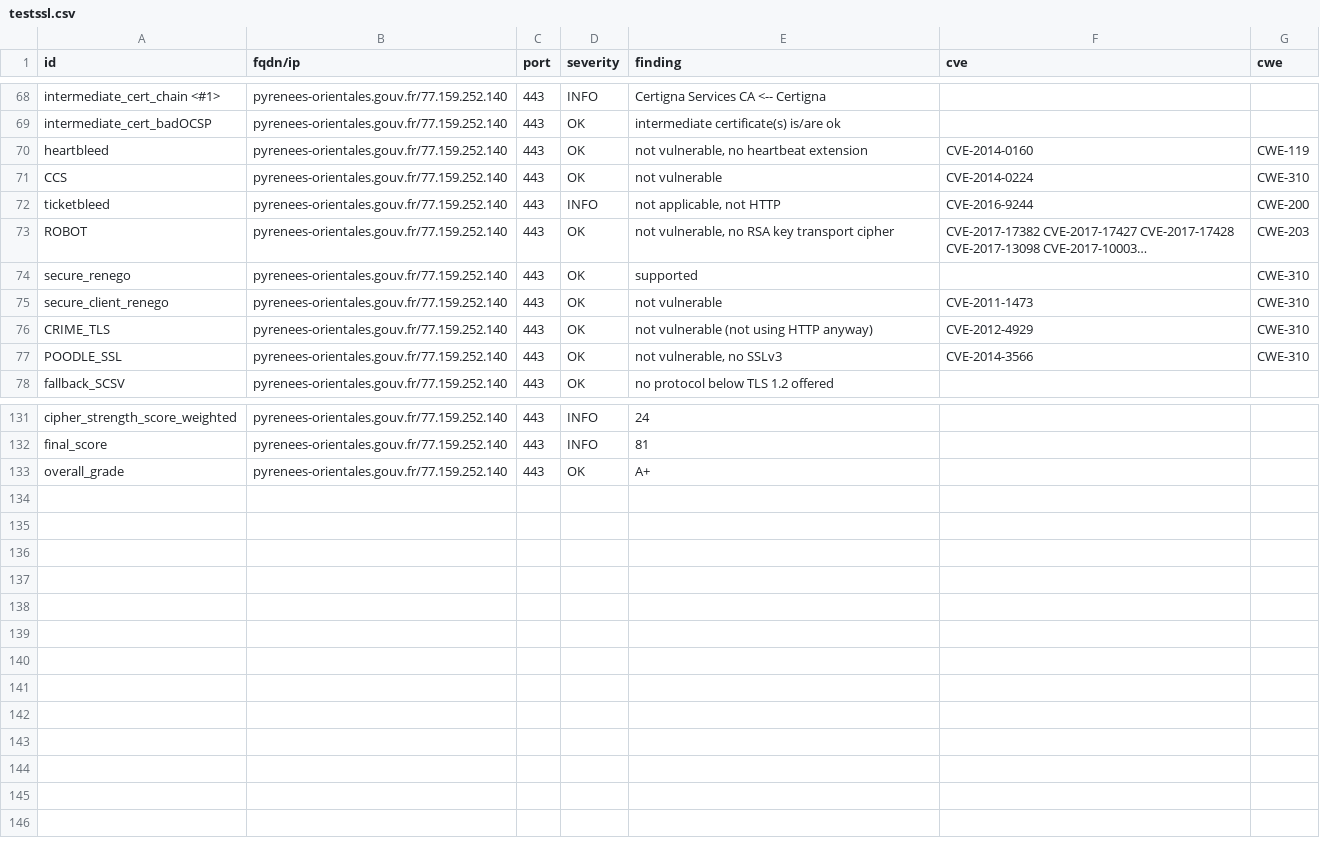
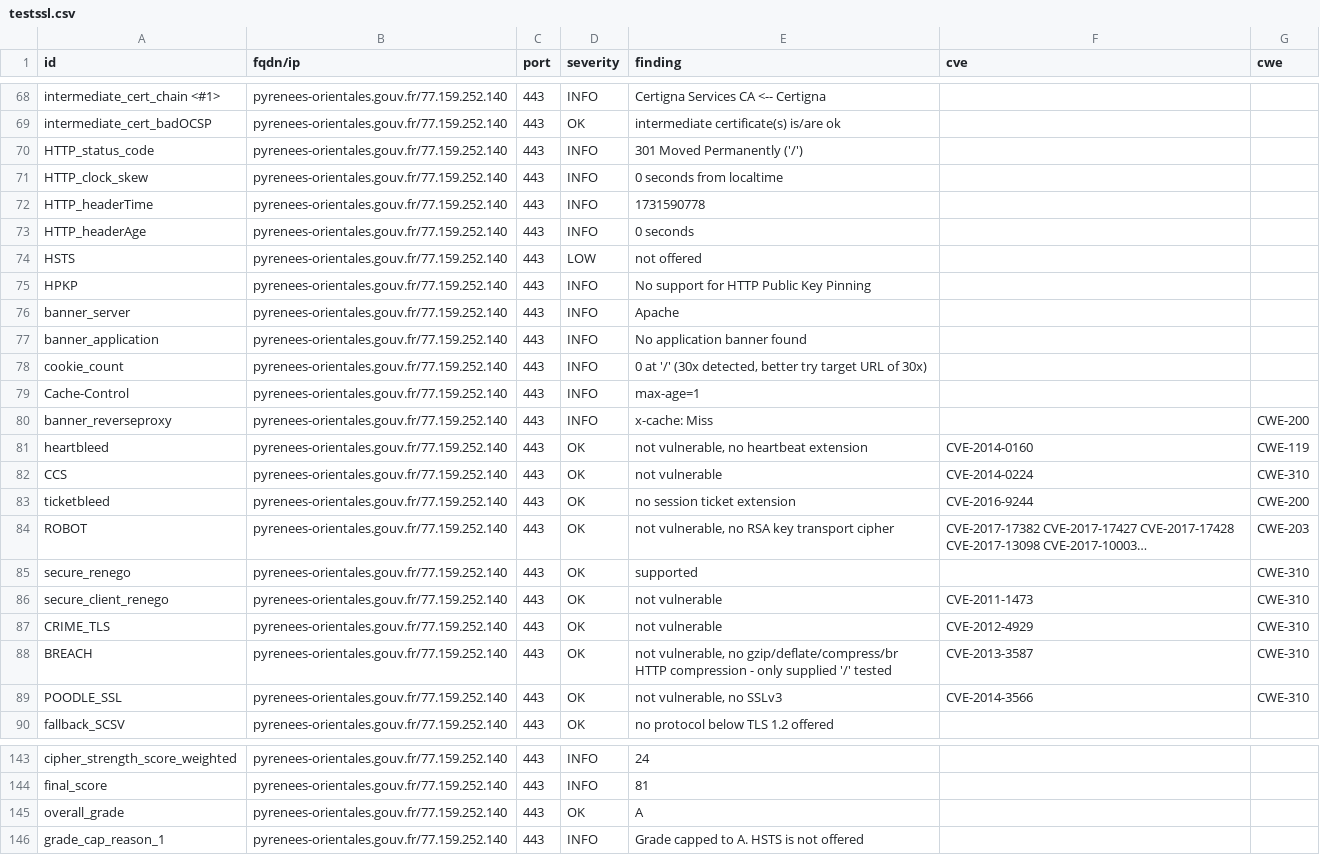
Before and after one commit to GKO-org/dashlordPrd8, a CSV file: results/aHR0cHM6Ly9weXJlbmVlcy1vcmllbnRhbGVzLmdvdXYuZnI=/testssl.csv, drawn as a sheet; only a part is shown, gaps mark what is left out; long unchanged cells end in …; addresses are those after the commit; the diff covers the shown part only; the diff names each change by its address in the sheet, - before the commit and + after, or states it on an @@ line.

Commit message:
update: https://pyrenees-orientales.gouv.fr

```diff
--- a/results/aHR0cHM6Ly9weXJlbmVlcy1vcmllbnRhbGVzLmdvdXYuZnI=/testssl.csv
+++ b/results/aHR0cHM6Ly9weXJlbmVlcy1vcmllbnRhbGVzLmdvdXYuZnI=/testssl.csv
+row 70: HTTP_status_code | pyrenees-orientales.gouv.fr/77.159.252.140 | 443 | INFO | 301 Moved Permanently ('/')
+row 71: HTTP_clock_skew | pyrenees-orientales.gouv.fr/77.159.252.140 | 443 | INFO | 0 seconds from localtime
+row 72: HTTP_headerTime | pyrenees-orientales.gouv.fr/77.159.252.140 | 443 | INFO | 1731590778
+row 73: HTTP_headerAge | pyrenees-orientales.gouv.fr/77.159.252.140 | 443 | INFO | 0 seconds
+row 74: HSTS | pyrenees-orientales.gouv.fr/77.159.252.140 | 443 | LOW | not offered
+row 75: HPKP | pyrenees-orientales.gouv.fr/77.159.252.140 | 443 | INFO | No support for HTTP Public Key Pinning
+row 76: banner_server | pyrenees-orientales.gouv.fr/77.159.252.140 | 443 | INFO | Apache
+row 77: banner_application | pyrenees-orientales.gouv.fr/77.159.252.140 | 443 | INFO | No application banner found
+row 78: cookie_count | pyrenees-orientales.gouv.fr/77.159.252.140 | 443 | INFO | 0 at '/' (30x detected, better try target URL of 30x)
+row 79: Cache-Control | pyrenees-orientales.gouv.fr/77.159.252.140 | 443 | INFO | max-age=1
+row 80: banner_reverseproxy | pyrenees-orientales.gouv.fr/77.159.252.140 | 443 | INFO | x-cache: Miss |  | CWE-200
-D83 (severity): INFO
+D83 (severity): OK
-E83 (finding): not applicable, not HTTP
+E83 (finding): no session ticket extension
-E87 (finding): not vulnerable (not using HTTP anyway)
+E87 (finding): not vulnerable
+row 88: BREACH | pyrenees-orientales.gouv.fr/77.159.252.140 | 443 | OK | not vulnerable, no gzip/deflate/compress/br HTTP compression - only supplied '/' tested | CVE-2013-3587 | CWE-310
-E145 (finding): A+
+E145 (finding): A
+row 146: grade_cap_reason_1 | pyrenees-orientales.gouv.fr/77.159.252.140 | 443 | INFO | Grade capped to A. HSTS is not offered
```
Also changed, not shown: 13 edited cells elsewhere in this file, 11 other files.
